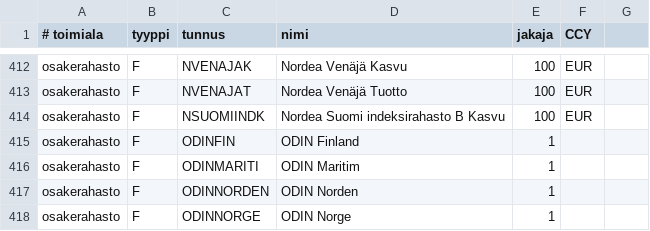
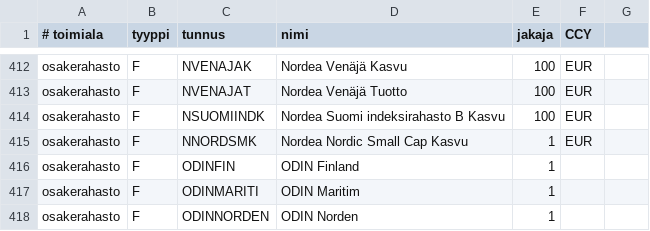
Before and after one commit to skarna1/javaportfolio, a CSV file: etc/tunnukset.csv, drawn as a sheet; only a part is shown, gaps mark what is left out; the shorter side is filled out with more unchanged rows; the diff names each change by its address in the sheet, - before the commit and + after, or states it on an @@ line.

```diff
--- a/etc/tunnukset.csv
+++ b/etc/tunnukset.csv
+row 415: osakerahasto | F | NNORDSMK | Nordea Nordic Small Cap Kasvu | 1 | EUR
```
Also changed, not shown: 3 other files.
